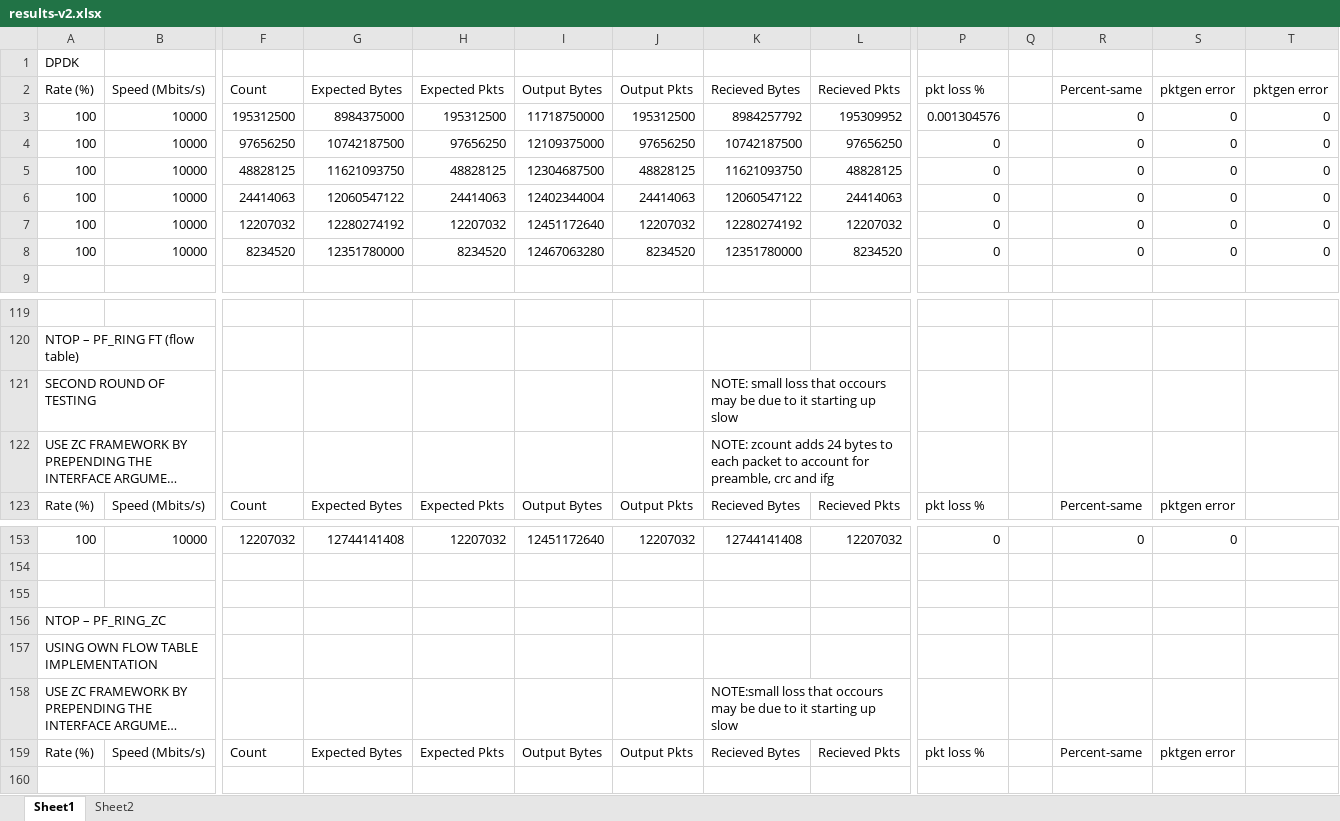
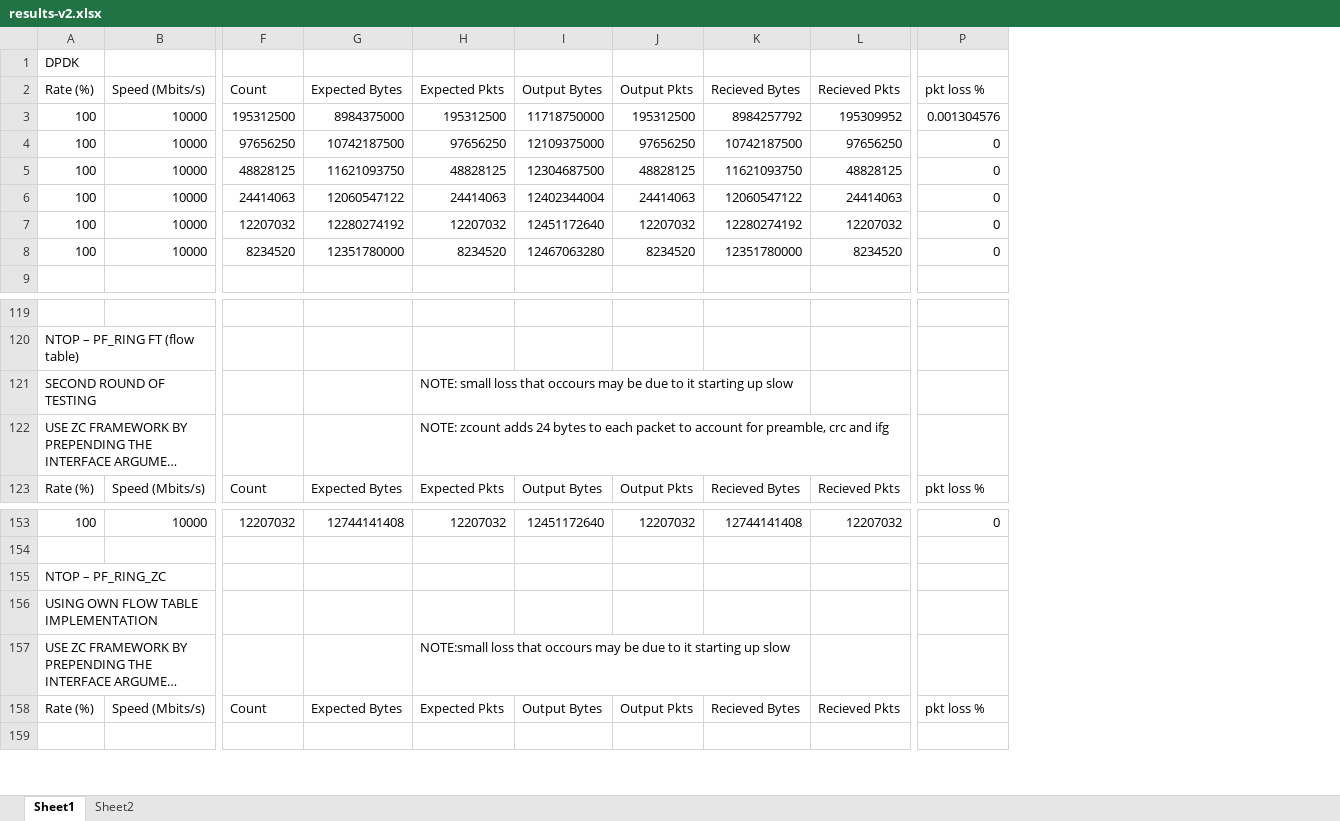
Before and after one commit to scurtis142/thesis-report, an Excel workbook: results-v2.xlsx, sheet Sheet1, drawn as a sheet; only a part is shown, gaps mark what is left out; long unchanged cells end in …; values as stored, in another font and other column widths than the file's, no cell formats; removed rows and columns are numbered as before the commit, all else as after; rows hold the shown columns only; the diff names each change by its address in the sheet, - before the commit and + after, or states it on an @@ line.

```diff
--- a/results-v2.xlsx (sheet Sheet1)
+++ b/results-v2.xlsx (sheet Sheet1)
@@ column Q hidden, empty @@
@@ column R (Percent-same) hidden, rows 3-8: all 0; row 123: Percent-same; row 153: 0; row 159: Percent-same @@
@@ column S (pktgen error) hidden, rows 3-8: all 0; row 123: pktgen error; row 153: 0; row 159: pktgen error @@
@@ column T (pktgen error) hidden, rows 3-8: all 0 @@
-H121 (Expected Pkts): (empty)
+H121 (Expected Pkts): NOTE: small loss that occours may be due to it starting up slow
-K121 (Recieved Bytes): NOTE: small loss that occours may be due to it starting up slow
+K121 (Recieved Bytes): (empty)
-H122 (Expected Pkts): (empty)
+H122 (Expected Pkts): NOTE: zcount adds 24 bytes to each packet to account for preamble, crc and ifg
-K122 (Recieved Bytes): NOTE: zcount adds 24 bytes to each packet to account for preamble, crc and ifg
+K122 (Recieved Bytes): (empty)
-row 155: (empty)
-H157 (Expected Pkts): (empty)
+H157 (Expected Pkts): NOTE:small loss that occours may be due to it starting up slow
-K157 (Recieved Bytes): NOTE:small loss that occours may be due to it starting up slow
+K157 (Recieved Bytes): (empty)
```
Also changed, not shown: sheet Sheet2, cell formats, formulas that keep their value, charts or pictures, thesis-graphs.xlsx, 1 other file.
